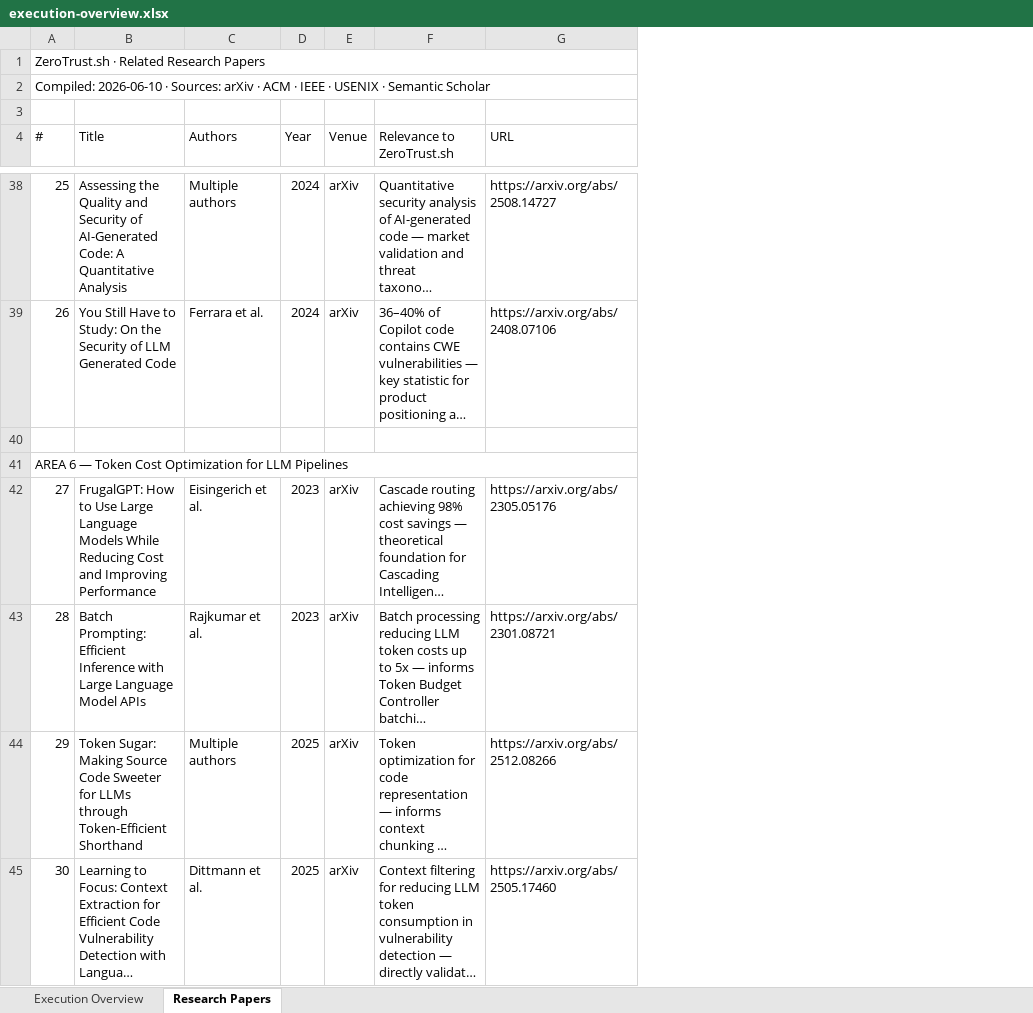
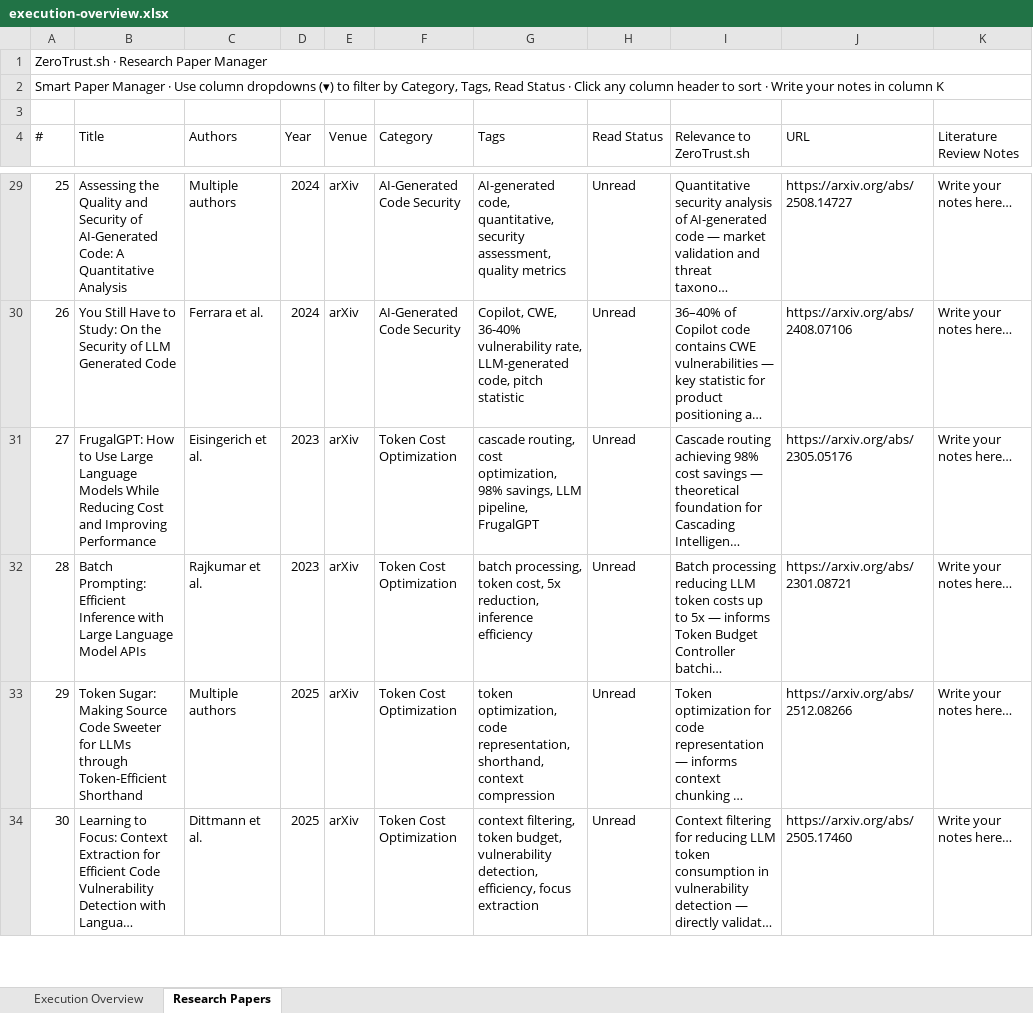
Before and after one commit to hoangharry-tm/ZeroTrust.sh, an Excel workbook: docs/execution-overview.xlsx, sheet Research Papers, drawn as a sheet; only a part is shown, gaps mark what is left out; long unchanged cells end in …; values as stored, in another font and other column widths than the file's, no cell formats; removed rows and columns are numbered as before the commit, all else as after; the diff covers the shown part only; the diff names each change by its address in the sheet, - before the commit and + after, or states it on an @@ line.

```diff
--- a/docs/execution-overview.xlsx (sheet Research Papers)
+++ b/docs/execution-overview.xlsx (sheet Research Papers)
+column F (Category), rows 29-34: AI-Generated Code Security | AI-Generated Code Security | Token Cost Optimization | Token Cost Optimization | Token Cost Optimization | Token Cost Optimization
+column G (Tags), rows 29-34: AI-generated code, quantitative, security assessment, quality metrics | Copilot, CWE, 36-40% vulnerability rate, LLM-generated code, pitch statistic | cascade routing, cost optimization, 98% savings, LLM pipeline, FrugalGPT | batch processing, token cost, 5x reduction, inference efficiency | token optimization, code representation, shorthand, context compression | context filtering, token budget, vulnerability detection, efficiency, focus extraction
+column H (Read Status), rows 29-34: all Unread
+column K (Literature Review Notes), rows 29-34: all Write your notes here…
@@ column A (#) renumbered between rows 1 and 2 @@
-row 40: (empty)
-row 41: AREA 6 — Token Cost Optimization for LLM Pipelines
```
Also changed, not shown: 47 added rows, 10 removed rows and 1 moved row elsewhere in this sheet, cell formats, 9 other files.
